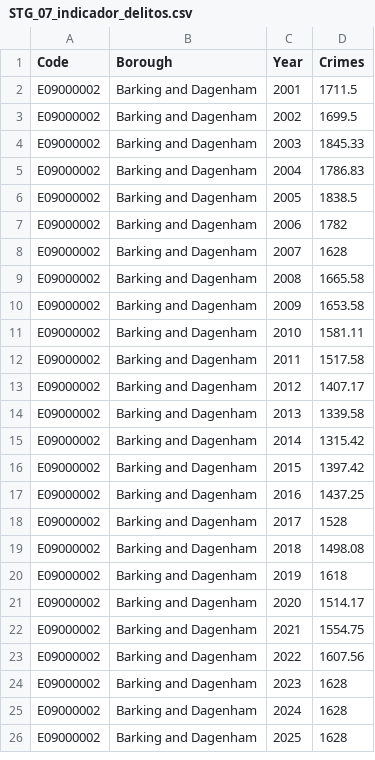
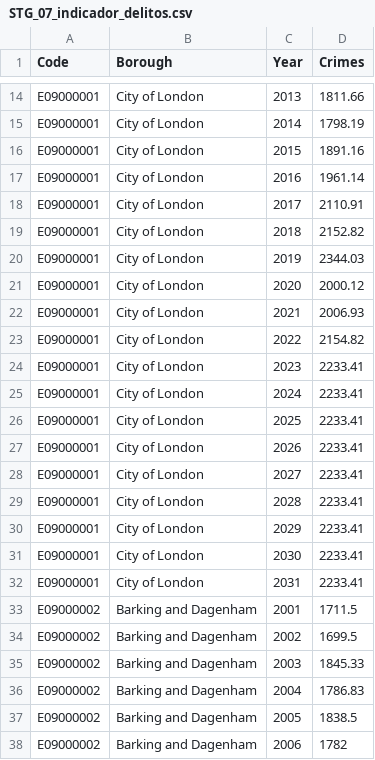
Before and after one commit to jgoncasu/UOC_TFM, a CSV file: Datos/02_Staging/STG_07_indicador_delitos.csv, drawn as a sheet; only a part is shown, gaps mark what is left out; the shorter side is filled out with more unchanged rows; the diff covers the shown part only.

```diff
--- a/Datos/02_Staging/STG_07_indicador_delitos.csv
+++ b/Datos/02_Staging/STG_07_indicador_delitos.csv
@@ -2 +14,20 @@
+"E09000001","City of London",2013,1811.66
+"E09000001","City of London",2014,1798.19
+"E09000001","City of London",2015,1891.16
+"E09000001","City of London",2016,1961.14
+"E09000001","City of London",2017,2110.91
+"E09000001","City of London",2018,2152.82
+"E09000001","City of London",2019,2344.03
+"E09000001","City of London",2020,2000.12
+"E09000001","City of London",2021,2006.93
+"E09000001","City of London",2022,2154.82
+"E09000001","City of London",2023,2233.41
+"E09000001","City of London",2024,2233.41
+"E09000001","City of London",2025,2233.41
+"E09000001","City of London",2026,2233.41
+"E09000001","City of London",2027,2233.41
+"E09000001","City of London",2028,2233.41
+"E09000001","City of London",2029,2233.41
+"E09000001","City of London",2030,2233.41
+"E09000001","City of London",2031,2233.41
 "E09000002","Barking and Dagenham",2001,1711.5
```
Also changed, not shown: 12 added rows elsewhere in this file, Datos/02_Staging/STG_06_indicador_esperanza_vida.csv, Datos/02_Staging/STG_09_indicador_vivienda_precio.csv, 3 other files.
